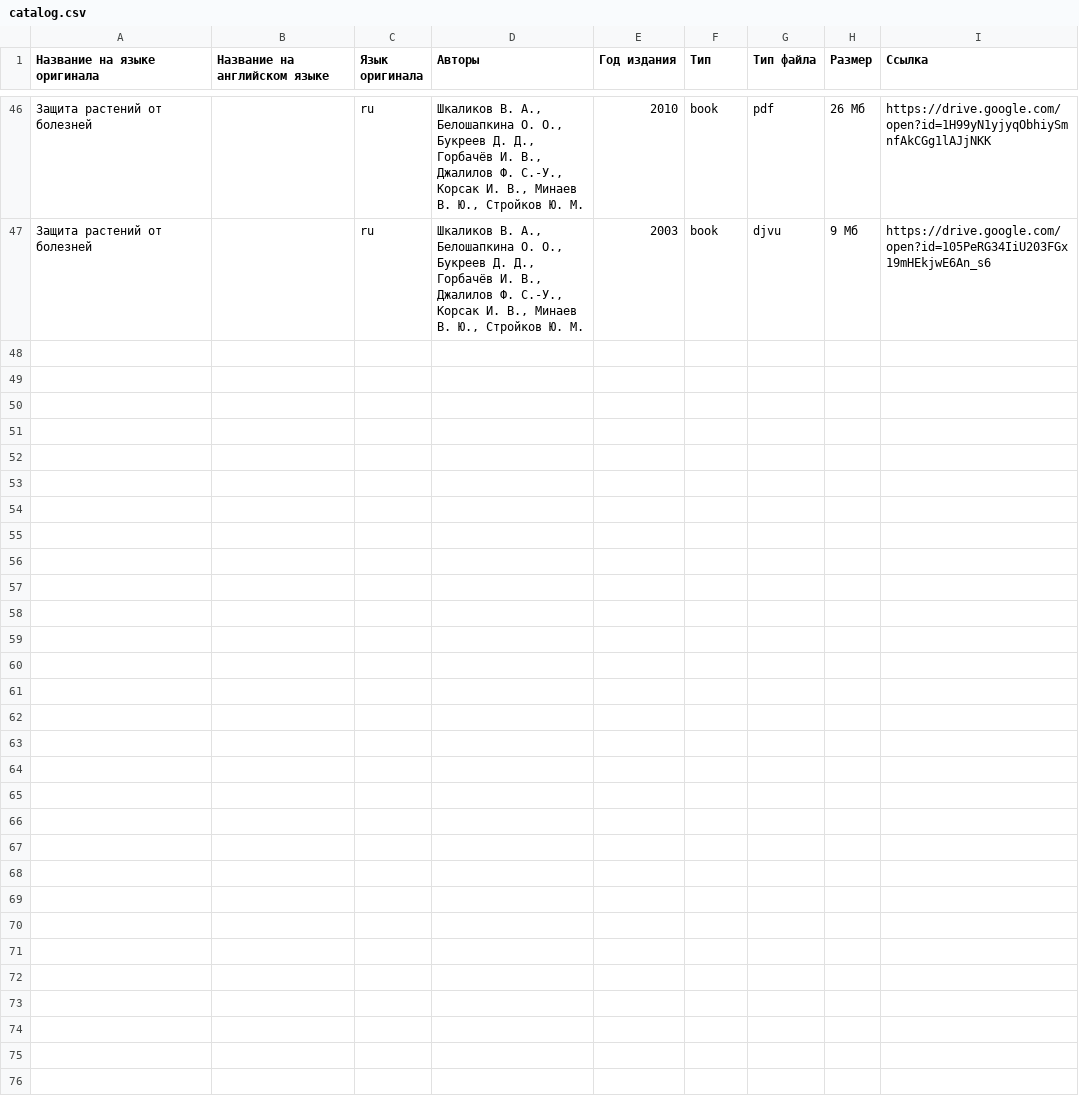
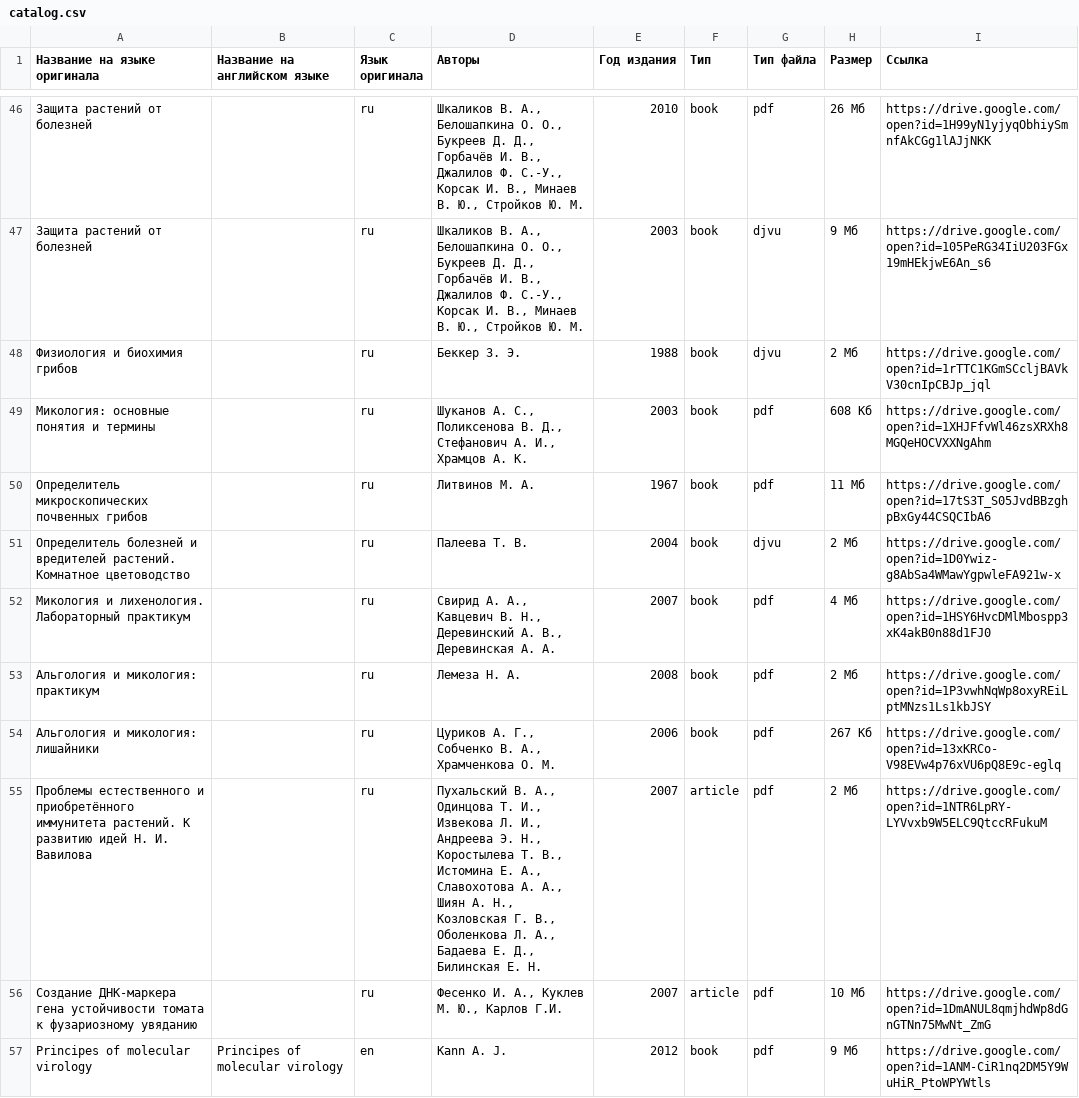
Before and after one commit to plantpro/plantpro.github.io, a CSV file: library/generator/catalog.csv, drawn as a sheet; only a part is shown, gaps mark what is left out; the diff covers the shown part only; the diff names each change by its address in the sheet, - before the commit and + after, or states it on an @@ line.

```diff
--- a/library/generator/catalog.csv
+++ b/library/generator/catalog.csv
+row 48: Физиология и биохимия грибов |  | ru | Беккер З. Э. | 1988 | book | djvu | 2 Мб | https://drive.google.com/open?id=1rTTC1KGmSCcljBAVkV30cnIpCBJp_jql
+row 49: Микология: основные понятия и термины |  | ru | Шуканов А. С., Поликсенова В. Д., Стефанович А. И., Храмцов А. К. | 2003 | book | pdf | 608 Кб | https://drive.google.com/open?id=1XHJFfvWl46zsXRXh8MGQeHOCVXXNgAhm
+row 50: Определитель микроскопических почвенных грибов |  | ru | Литвинов М. А. | 1967 | book | pdf | 11 Мб | https://drive.google.com/open?id=17tS3T_S05JvdBBzghpBxGy44CSQCIbA6
+row 51: Определитель болезней и вредителей растений. Комнатное цветоводство |  | ru | Палеева Т. В. | 2004 | book | djvu | 2 Мб | https://drive.google.com/open?id=1D0Ywiz-g8AbSa4WMawYgpwleFA921w-x
+row 52: Микология и лихенология. Лабораторный практикум |  | ru | Свирид А. А., Кавцевич В. Н., Деревинский А. В., Деревинская А. А. | 2007 | book | pdf | 4 Мб | https://drive.google.com/open?id=1HSY6HvcDMlMbospp3xK4akB0n88d1FJ0
+row 53: Альгология и микология: практикум |  | ru | Лемеза Н. А. | 2008 | book | pdf | 2 Мб | https://drive.google.com/open?id=1P3vwhNqWp8oxyREiLptMNzs1Ls1kbJSY
+row 54: Альгология и микология: лишайники |  | ru | Цуриков А. Г., Собченко В. А., Храмченкова О. М. | 2006 | book | pdf | 267 Кб | https://drive.google.com/open?id=13xKRCo-V98EVw4p76xVU6pQ8E9c-eglq
+row 55: Проблемы естественного и приобретённого иммунитета растений. К развитию идей Н. И. Вавилова |  | ru | Пухальский В. А., Одинцова Т. И., Извекова Л. И., Андреева Э. Н., Коростылева Т. В., Истомина Е. А., Славохотова А. А., Шиян А. Н., Козловская Г. В., Оболенкова Л. А., Бадаева Е. Д., Билинская Е. Н. | 2007 | article | pdf | 2 Мб | https://drive.google.com/open?id=1NTR6LpRY-LYVvxb9W5ELC9QtccRFukuM
+row 56: Создание ДНК-маркера гена устойчивости томата к фузариозному увяданию |  | ru | Фесенко И. А., Куклев М. Ю., Карлов Г.И. | 2007 | article | pdf | 10 Мб | https://drive.google.com/open?id=1DmANUL8qmjhdWp8dGnGTNn75MwNt_ZmG
+row 57: Principes of molecular virology | Principes of molecular virology | en | Kann A. J. | 2012 | book | pdf | 9 Мб | https://drive.google.com/open?id=1ANM-CiR1nq2DM5Y9WuHiR_PtoWPYWtls
```
Also changed, not shown: 10 added rows elsewhere in this file, 1 other file.
